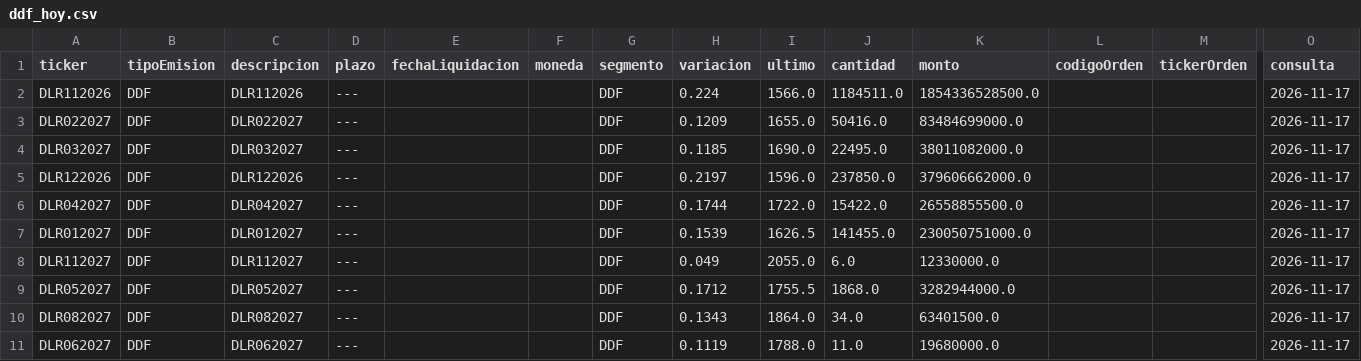
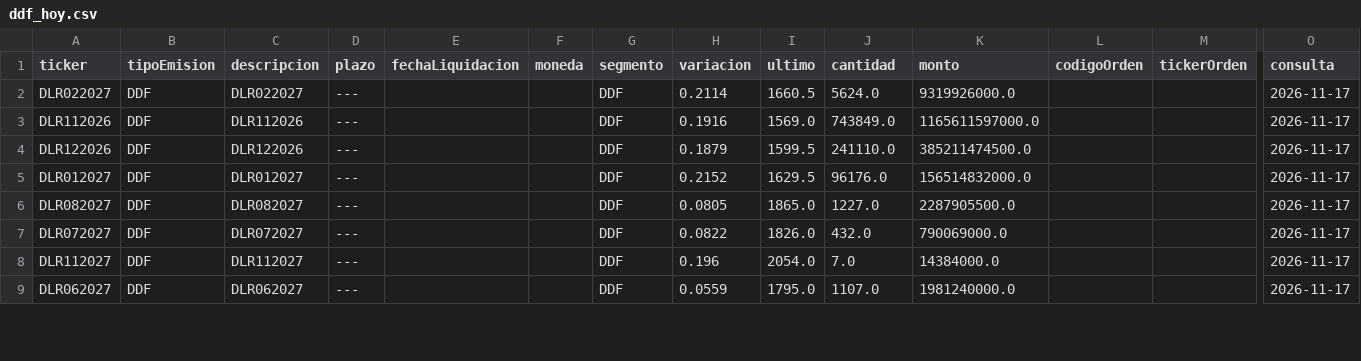
Before and after one commit to Dcostanzo30/ppi-lector, a CSV file: estudios/mae/ddf_hoy.csv, drawn as a sheet; only a part is shown, gaps mark what is left out; removed rows and columns are numbered as before the commit, all else as after; rows hold the shown columns only; the diff covers the shown part only; the diff names each change by its address in the sheet, - before the commit and + after, or states it on an @@ line.

```diff
--- a/estudios/mae/ddf_hoy.csv
+++ b/estudios/mae/ddf_hoy.csv
-row 2: DLR112026 | DDF | DLR112026 | --- |  |  | DDF | 0.224 | 1566.0 | 1184511.0 | 1854336528500.0 |  |  | 2026-11-17
-H2 (variacion): 0.1209
+H2 (variacion): 0.2114
-I2 (ultimo): 1655.0
+I2 (ultimo): 1660.5
-J2 (cantidad): 50416.0
+J2 (cantidad): 5624.0
-K2 (monto): 83484699000.0
+K2 (monto): 9319926000.0
-row 4: DLR032027 | DDF | DLR032027 | --- |  |  | DDF | 0.1185 | 1690.0 | 22495.0 | 38011082000.0 |  |  | 2026-11-17
+row 3: DLR112026 | DDF | DLR112026 | --- |  |  | DDF | 0.1916 | 1569.0 | 743849.0 | 1165611597000.0 |  |  | 2026-11-17
-H4 (variacion): 0.2197
+H4 (variacion): 0.1879
-I4 (ultimo): 1596.0
+I4 (ultimo): 1599.5
-J4 (cantidad): 237850.0
+J4 (cantidad): 241110.0
-K4 (monto): 379606662000.0
+K4 (monto): 385211474500.0
-row 6: DLR042027 | DDF | DLR042027 | --- |  |  | DDF | 0.1744 | 1722.0 | 15422.0 | 26558855500.0 |  |  | 2026-11-17
-H5 (variacion): 0.1539
+H5 (variacion): 0.2152
-I5 (ultimo): 1626.5
+I5 (ultimo): 1629.5
-J5 (cantidad): 141455.0
+J5 (cantidad): 96176.0
-K5 (monto): 230050751000.0
+K5 (monto): 156514832000.0
-row 8: DLR112027 | DDF | DLR112027 | --- |  |  | DDF | 0.049 | 2055.0 | 6.0 | 12330000.0 |  |  | 2026-11-17
-row 9: DLR052027 | DDF | DLR052027 | --- |  |  | DDF | 0.1712 | 1755.5 | 1868.0 | 3282944000.0 |  |  | 2026-11-17
-H6 (variacion): 0.1343
+H6 (variacion): 0.0805
-I6 (ultimo): 1864.0
+I6 (ultimo): 1865.0
-J6 (cantidad): 34.0
+J6 (cantidad): 1227.0
-K6 (monto): 63401500.0
+K6 (monto): 2287905500.0
+row 7: DLR072027 | DDF | DLR072027 | --- |  |  | DDF | 0.0822 | 1826.0 | 432.0 | 790069000.0 |  |  | 2026-11-17
+row 8: DLR112027 | DDF | DLR112027 | --- |  |  | DDF | 0.196 | 2054.0 | 7.0 | 14384000.0 |  |  | 2026-11-17
-H9 (variacion): 0.1119
+H9 (variacion): 0.0559
-I9 (ultimo): 1788.0
+I9 (ultimo): 1795.0
-J9 (cantidad): 11.0
+J9 (cantidad): 1107.0
-K9 (monto): 19680000.0
+K9 (monto): 1981240000.0
```
Also changed, not shown: 2 added rows and 17 edited cells elsewhere in this file, estudios/mae/cauciones_historico.csv, estudios/mae/forex_hoy.csv, 2 other files.
